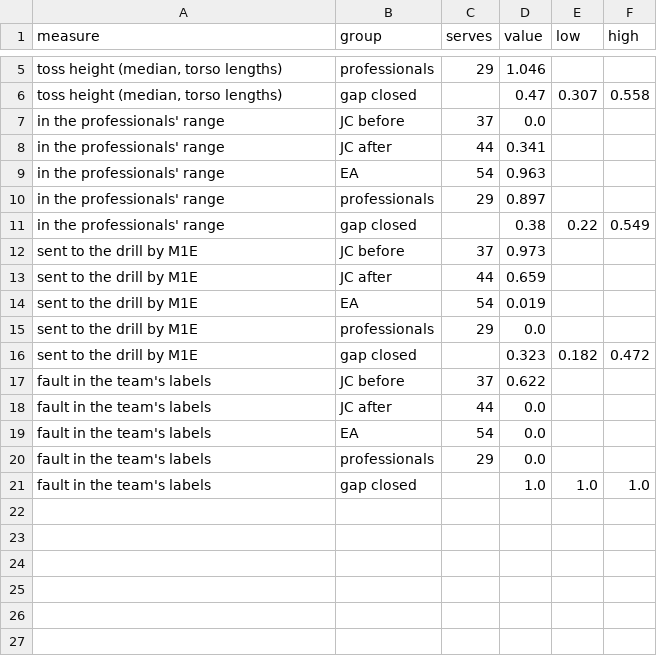
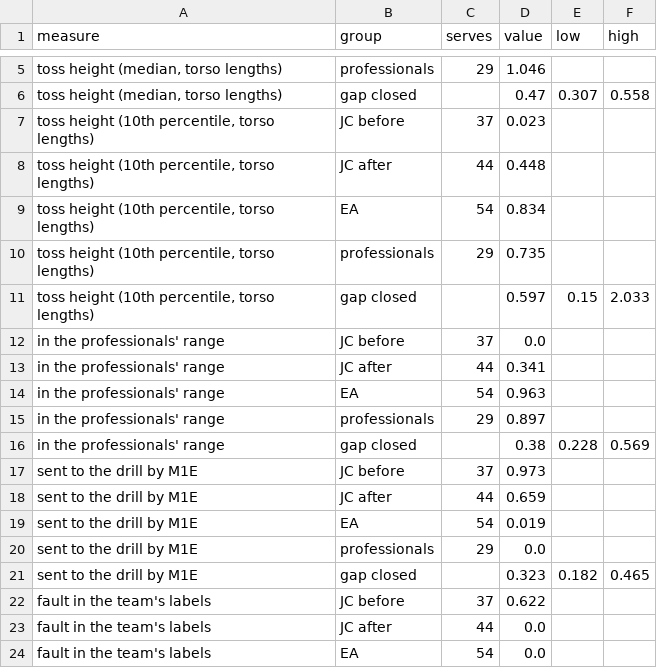
Before and after one commit to erneram/tennis-ai, a CSV file: experiments/serve/improvement.csv, drawn as a sheet; only a part is shown, gaps mark what is left out; the shorter side is filled out with more unchanged rows.

Commit message:
feat(eval): the professionals' 10th percentile of the toss height
improvement.csv gains the 10th percentile of the toss height per group,
the line of "in the professionals' range", so the app can read it.
toss_height moves to strokes/serve/body.py with the other pose measures,
and the line for showing a measure next to the professionals'
(MIN_SEPARATES) with it: the app imports them without eval/, which
imports the app.

```diff
--- a/experiments/serve/improvement.csv
+++ b/experiments/serve/improvement.csv
@@ -6,2 +6,7 @@ measure,group,serves,value,low,high
 "toss height (median, torso lengths)",gap closed,,0.47,0.307,0.558
+"toss height (10th percentile, torso lengths)",JC before,37,0.023,,
+"toss height (10th percentile, torso lengths)",JC after,44,0.448,,
+"toss height (10th percentile, torso lengths)",EA,54,0.834,,
+"toss height (10th percentile, torso lengths)",professionals,29,0.735,,
+"toss height (10th percentile, torso lengths)",gap closed,,0.597,0.15,2.033
 in the professionals' range,JC before,37,0.0,,
@@ -10,3 +15,3 @@ in the professionals' range,EA,54,0.963,,
 in the professionals' range,professionals,29,0.897,,
-in the professionals' range,gap closed,,0.38,0.22,0.549
+in the professionals' range,gap closed,,0.38,0.228,0.569
 sent to the drill by M1E,JC before,37,0.973,,
@@ -15,3 +20,3 @@ sent to the drill by M1E,EA,54,0.019,,
 sent to the drill by M1E,professionals,29,0.0,,
-sent to the drill by M1E,gap closed,,0.323,0.182,0.472
+sent to the drill by M1E,gap closed,,0.323,0.182,0.465
 fault in the team's labels,JC before,37,0.622,,
```
Also changed, not shown: 3 other files.
